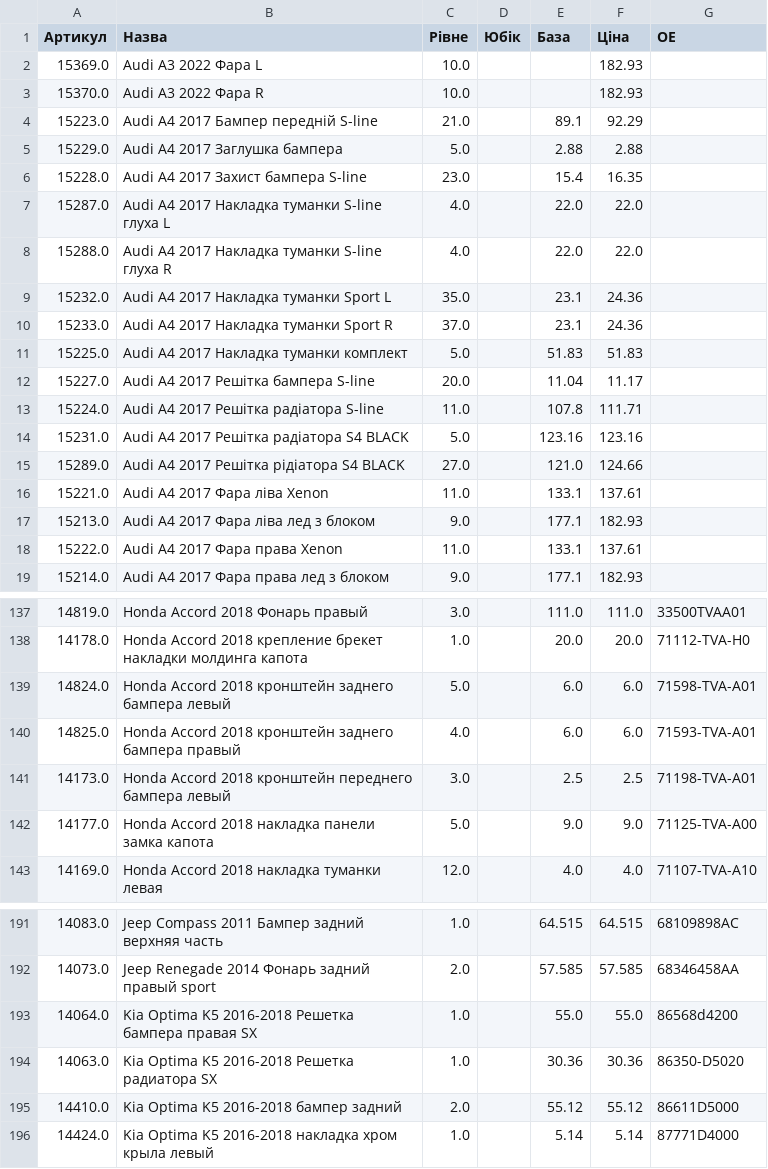
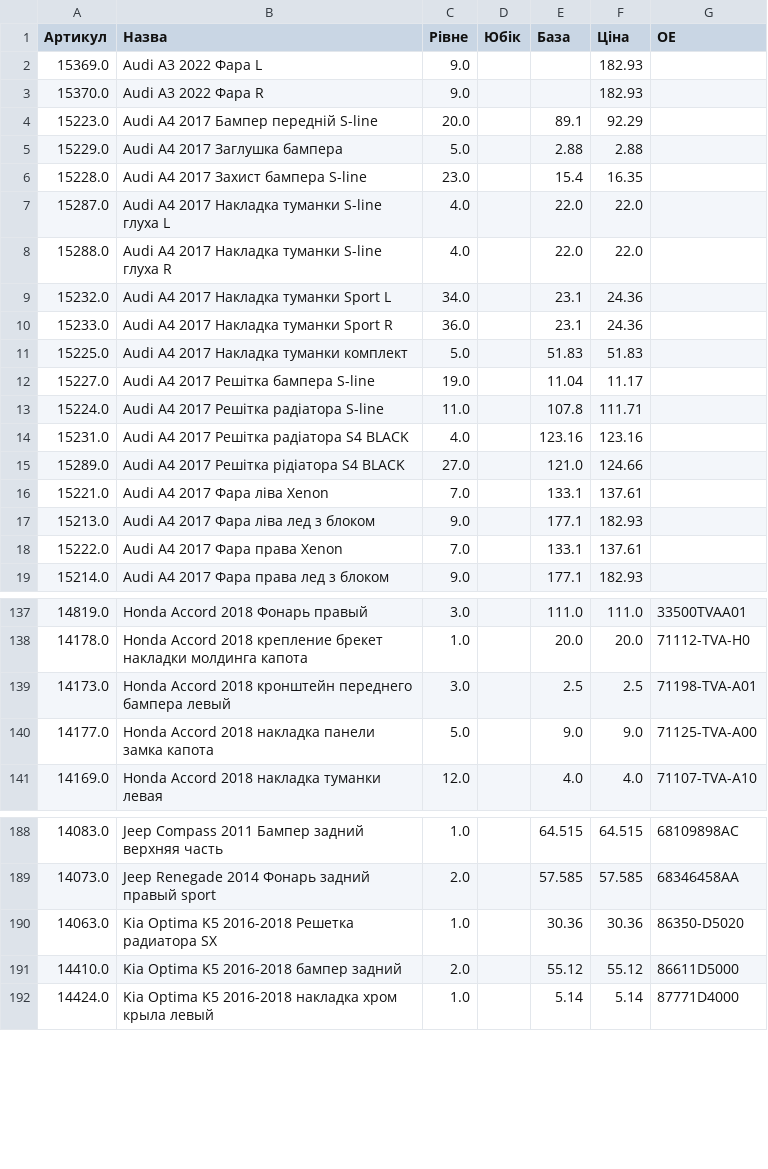
Before and after one commit to vladimircity/streamlitdepl, a CSV file: price.csv, drawn as a sheet; only a part is shown, gaps mark what is left out; the diff covers the shown part only.

```diff
--- a/price.csv
+++ b/price.csv
@@ -1,5 +1,5 @@
 Артикул,Назва,Рівне,Юбік,База,Ціна,ОЕ
-15369.0,Audi A3 2022 Фара L,10.0, ,,182.93,
-15370.0,Audi A3 2022 Фара R,10.0, ,,182.93,
-15223.0,Audi A4 2017 Бампер передній S-line,21.0, ,89.1,92.29,
+15369.0,Audi A3 2022 Фара L,9.0, ,,182.93,
+15370.0,Audi A3 2022 Фара R,9.0, ,,182.93,
+15223.0,Audi A4 2017 Бампер передній S-line,20.0, ,89.1,92.29,
 15229.0,Audi A4 2017 Заглушка бампера,5.0, ,2.88,2.88,
@@ -8,12 +8,12 @@
 15288.0,Audi A4 2017 Накладка туманки S-line глуха R,4.0, ,22.0,22.0,
-15232.0,Audi A4 2017 Накладка туманки Sport L,35.0, ,23.1,24.36,
-15233.0,Audi A4 2017 Накладка туманки Sport R,37.0, ,23.1,24.36,
+15232.0,Audi A4 2017 Накладка туманки Sport L,34.0, ,23.1,24.36,
+15233.0,Audi A4 2017 Накладка туманки Sport R,36.0, ,23.1,24.36,
 15225.0,Audi A4 2017 Накладка туманки комплект,5.0, ,51.83,51.83,
-15227.0,Audi A4 2017 Решітка бампера S-line,20.0, ,11.04,11.17,
+15227.0,Audi A4 2017 Решітка бампера S-line,19.0, ,11.04,11.17,
 15224.0,Audi A4 2017 Решітка радіатора S-line,11.0, ,107.8,111.71,
-15231.0,Audi A4 2017 Решітка радіатора S4 BLACK,5.0, ,123.16,123.16,
+15231.0,Audi A4 2017 Решітка радіатора S4 BLACK,4.0, ,123.16,123.16,
 15289.0,Audi A4 2017 Решітка рідіатора S4 BLACK,27.0, ,121.0,124.66,
-15221.0,Audi A4 2017 Фара ліва Xenon,11.0, ,133.1,137.61,
+15221.0,Audi A4 2017 Фара ліва Xenon,7.0, ,133.1,137.61,
 15213.0,Audi A4 2017 Фара ліва лед з блоком,9.0, ,177.1,182.93,
-15222.0,Audi A4 2017 Фара права Xenon,11.0, ,133.1,137.61,
+15222.0,Audi A4 2017 Фара права Xenon,7.0, ,133.1,137.61,
 15214.0,Audi A4 2017 Фара права лед з блоком,9.0, ,177.1,182.93,
@@ -138,4 +138,2 @@
 14178.0,Honda Accord 2018 крепление брекет накладки молдинга капота,1.0, ,20.0,20.0,71112-TVA-H0
-14824.0,Honda Accord 2018 кронштейн заднего бампера левый,5.0, ,6.0,6.0,71598-TVA-A01
-14825.0,Honda Accord 2018 кронштейн заднего бампера правый,4.0, ,6.0,6.0,71593-TVA-A01
 14173.0,Honda Accord 2018 кронштейн переднего бампера левый,3.0, ,2.5,2.5,71198-TVA-A01
@@ -192,3 +189,2 @@
 14073.0,Jeep Renegade 2014 Фонарь задний правый sport,2.0, ,57.585,57.585,68346458АА
-14064.0,Kia Optima K5 2016-2018 Решетка бампера правая SX,1.0, ,55.0,55.0,86568d4200
 14063.0,Kia Optima K5 2016-2018 Решетка радиатора SX,1.0, ,30.36,30.36,86350-D5020
```
Also changed, not shown: 4 removed rows and 47 edited cells elsewhere in this file.
